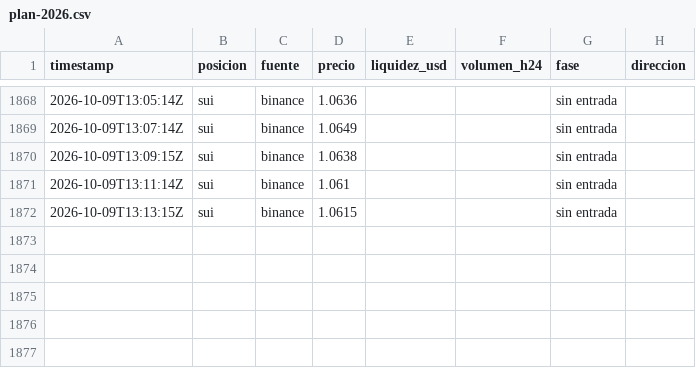
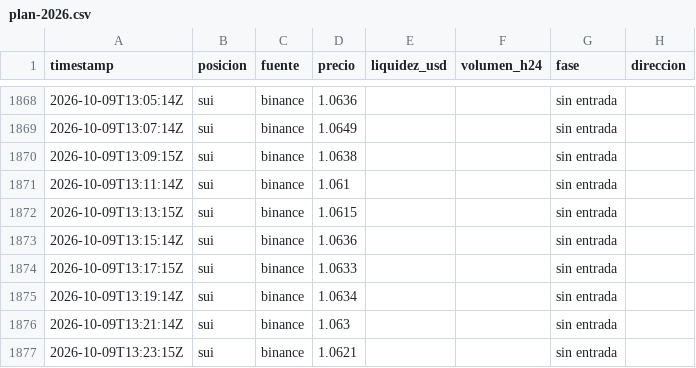
Before and after one commit to StefaNovaliere/controler-activos, a CSV file: history/plan-2026.csv, drawn as a sheet; only a part is shown, gaps mark what is left out; the diff names each change by its address in the sheet, - before the commit and + after, or states it on an @@ line.

```diff
--- a/history/plan-2026.csv
+++ b/history/plan-2026.csv
+row 1873: 2026-10-09T13:15:14Z | sui | binance | 1.0636 |  |  | sin entrada
+row 1874: 2026-10-09T13:17:15Z | sui | binance | 1.0633 |  |  | sin entrada
+row 1875: 2026-10-09T13:19:14Z | sui | binance | 1.0634 |  |  | sin entrada
+row 1876: 2026-10-09T13:21:14Z | sui | binance | 1.063 |  |  | sin entrada
+row 1877: 2026-10-09T13:23:15Z | sui | binance | 1.0621 |  |  | sin entrada
```
Also changed, not shown: history/prices-2026.csv, 2 other files.
